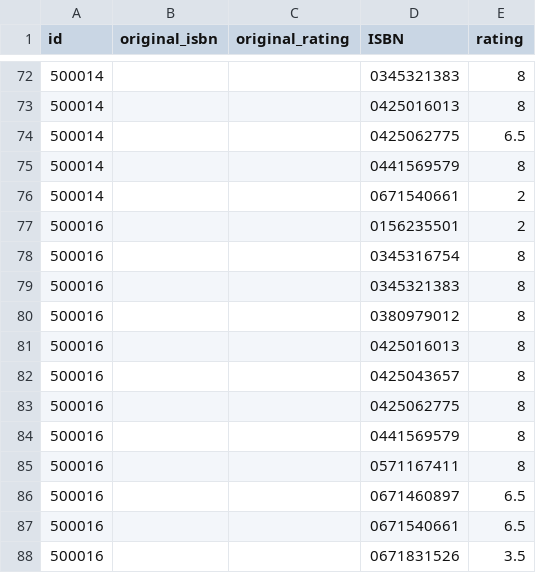
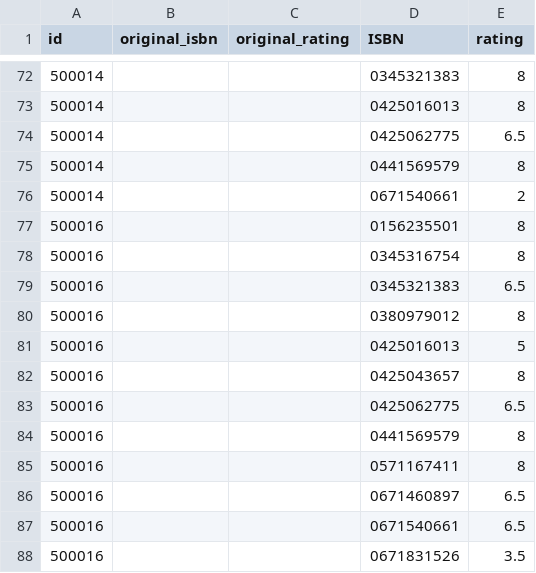
Before and after one commit to JustinL42/isfdb_migration, a CSV file: book_club_ratings.csv, drawn as a sheet; only a part is shown, gaps mark what is left out.

Commit message:
corrected error in book club data

```diff
--- a/book_club_ratings.csv
+++ b/book_club_ratings.csv
@@ -76,9 +76,9 @@ id,original_isbn,original_rating,ISBN,rating
 500014,,,0671540661,2
-500016,,,0156235501,2
+500016,,,0156235501,8
 500016,,,0345316754,8
-500016,,,0345321383,8
+500016,,,0345321383,6.5
 500016,,,0380979012,8
-500016,,,0425016013,8
+500016,,,0425016013,5
 500016,,,0425043657,8
-500016,,,0425062775,8
+500016,,,0425062775,6.5
 500016,,,0441569579,8
```
Also changed, not shown: 1 other file.
